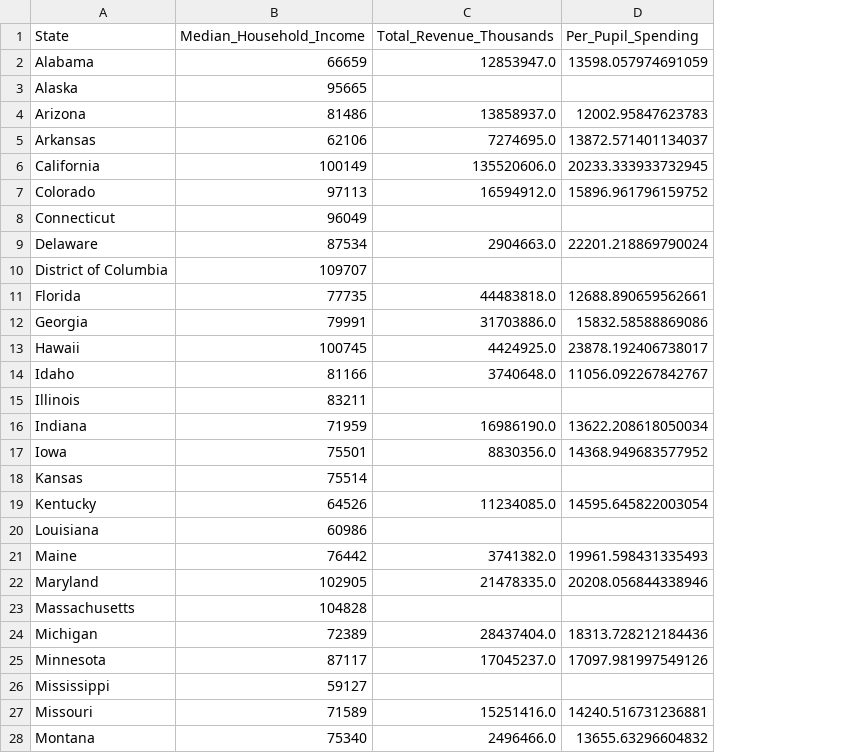
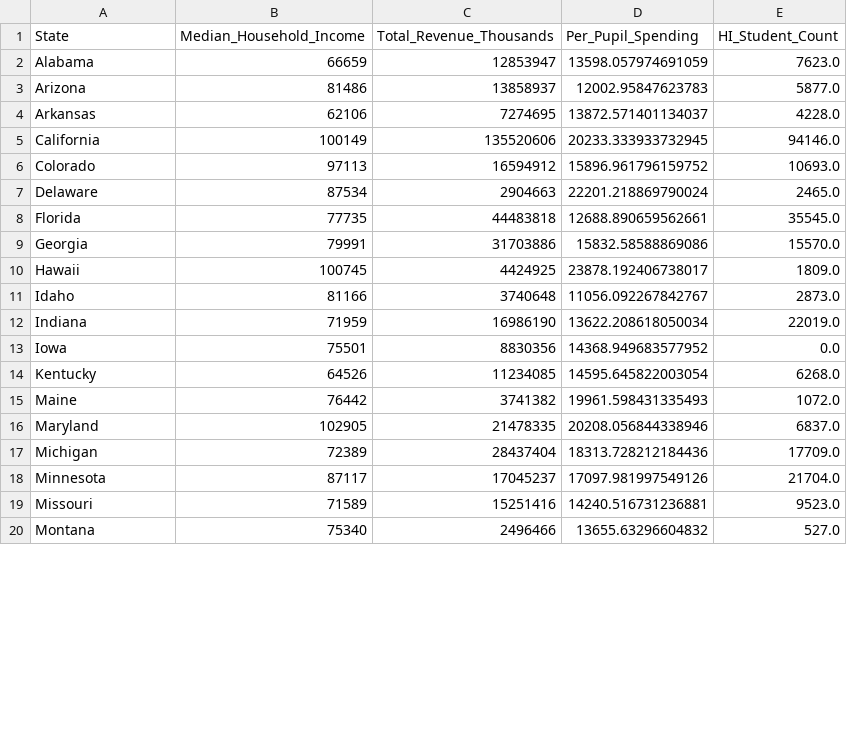
Before and after one commit to Beichen-H/IS477_HF, a CSV file: data/processed/integrated_special_ed_data.csv, drawn as a sheet; only a part is shown; removed rows and columns are numbered as before the commit, all else as after; the diff covers the shown part only; the diff names each change by its address in the sheet, - before the commit and + after, or states it on an @@ line.

```diff
--- a/data/processed/integrated_special_ed_data.csv
+++ b/data/processed/integrated_special_ed_data.csv
+column E (HI_Student_Count), rows 2-20: 7623.0 | 5877.0 | 4228.0 | 94146.0 | 10693.0 | 2465.0 | 35545.0 | 15570.0 | 1809.0 | 2873.0 | 22019.0 | 0.0 | 6268.0 | 1072.0 | 6837.0 | 17709.0 | 21704.0 | 9523.0 | 527.0
-C2 (Total_Revenue_Thousands): 12853947.0
+C2 (Total_Revenue_Thousands): 12853947
-row 3: Alaska | 95665
-C3 (Total_Revenue_Thousands): 13858937.0
+C3 (Total_Revenue_Thousands): 13858937
-C4 (Total_Revenue_Thousands): 7274695.0
+C4 (Total_Revenue_Thousands): 7274695
-C5 (Total_Revenue_Thousands): 135520606.0
+C5 (Total_Revenue_Thousands): 135520606
-C6 (Total_Revenue_Thousands): 16594912.0
+C6 (Total_Revenue_Thousands): 16594912
-row 8: Connecticut | 96049
-C7 (Total_Revenue_Thousands): 2904663.0
+C7 (Total_Revenue_Thousands): 2904663
-row 10: District of Columbia | 109707
-C8 (Total_Revenue_Thousands): 44483818.0
+C8 (Total_Revenue_Thousands): 44483818
-C9 (Total_Revenue_Thousands): 31703886.0
+C9 (Total_Revenue_Thousands): 31703886
-C10 (Total_Revenue_Thousands): 4424925.0
+C10 (Total_Revenue_Thousands): 4424925
-C11 (Total_Revenue_Thousands): 3740648.0
+C11 (Total_Revenue_Thousands): 3740648
-row 15: Illinois | 83211
-C12 (Total_Revenue_Thousands): 16986190.0
+C12 (Total_Revenue_Thousands): 16986190
-C13 (Total_Revenue_Thousands): 8830356.0
+C13 (Total_Revenue_Thousands): 8830356
-row 18: Kansas | 75514
-C14 (Total_Revenue_Thousands): 11234085.0
+C14 (Total_Revenue_Thousands): 11234085
-row 20: Louisiana | 60986
-C15 (Total_Revenue_Thousands): 3741382.0
+C15 (Total_Revenue_Thousands): 3741382
-C16 (Total_Revenue_Thousands): 21478335.0
+C16 (Total_Revenue_Thousands): 21478335
-row 23: Massachusetts | 104828
-C17 (Total_Revenue_Thousands): 28437404.0
+C17 (Total_Revenue_Thousands): 28437404
-C18 (Total_Revenue_Thousands): 17045237.0
+C18 (Total_Revenue_Thousands): 17045237
-row 26: Mississippi | 59127
-C19 (Total_Revenue_Thousands): 15251416.0
+C19 (Total_Revenue_Thousands): 15251416
-C20 (Total_Revenue_Thousands): 2496466.0
+C20 (Total_Revenue_Thousands): 2496466
```
Also changed, not shown: 7 removed rows and 18 edited cells elsewhere in this file, 19 other files.
